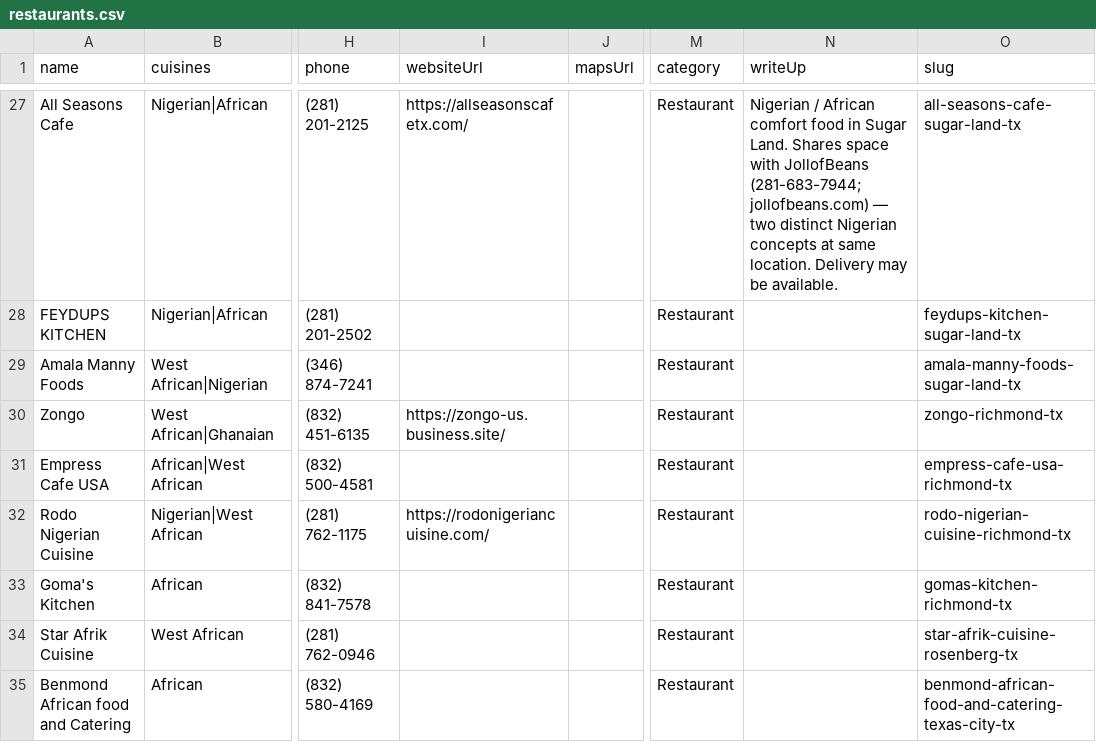
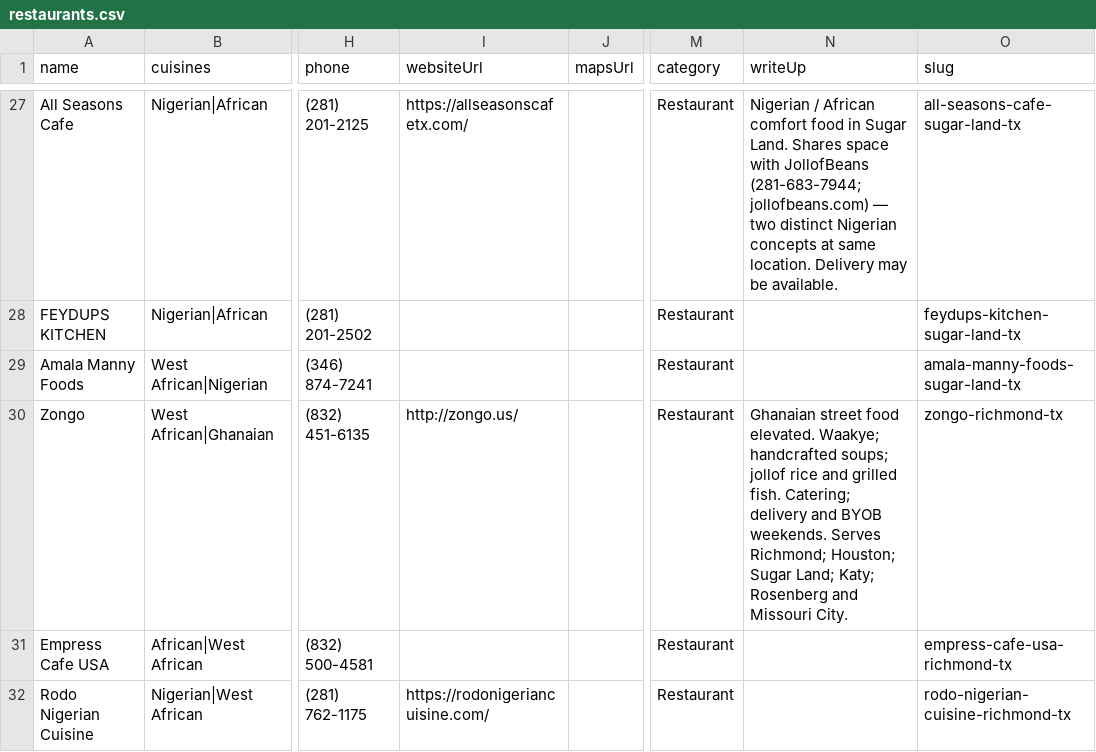
Before and after one commit to oobaretin/realtasteofafrica, a CSV file: realtasteofafrica/data/restaurants.csv, drawn as a sheet; only a part is shown, gaps mark what is left out; the shorter side is filled out with more unchanged rows; the diff names each change by its address in the sheet, - before the commit and + after, or states it on an @@ line.

```diff
--- a/realtasteofafrica/data/restaurants.csv
+++ b/realtasteofafrica/data/restaurants.csv
-I30 (websiteUrl): https://zongo-us.business.site/
+I30 (websiteUrl): http://zongo.us/
-N30 (writeUp): (empty)
+N30 (writeUp): Ghanaian street food elevated. Waakye; handcrafted soups; jollof rice and grilled fish. Catering; delivery and BYOB weekends. Serves Richmond; Houston; Sugar Land; Katy; Rosenberg and Missouri City.
```
Also changed, not shown: 1 other file.
